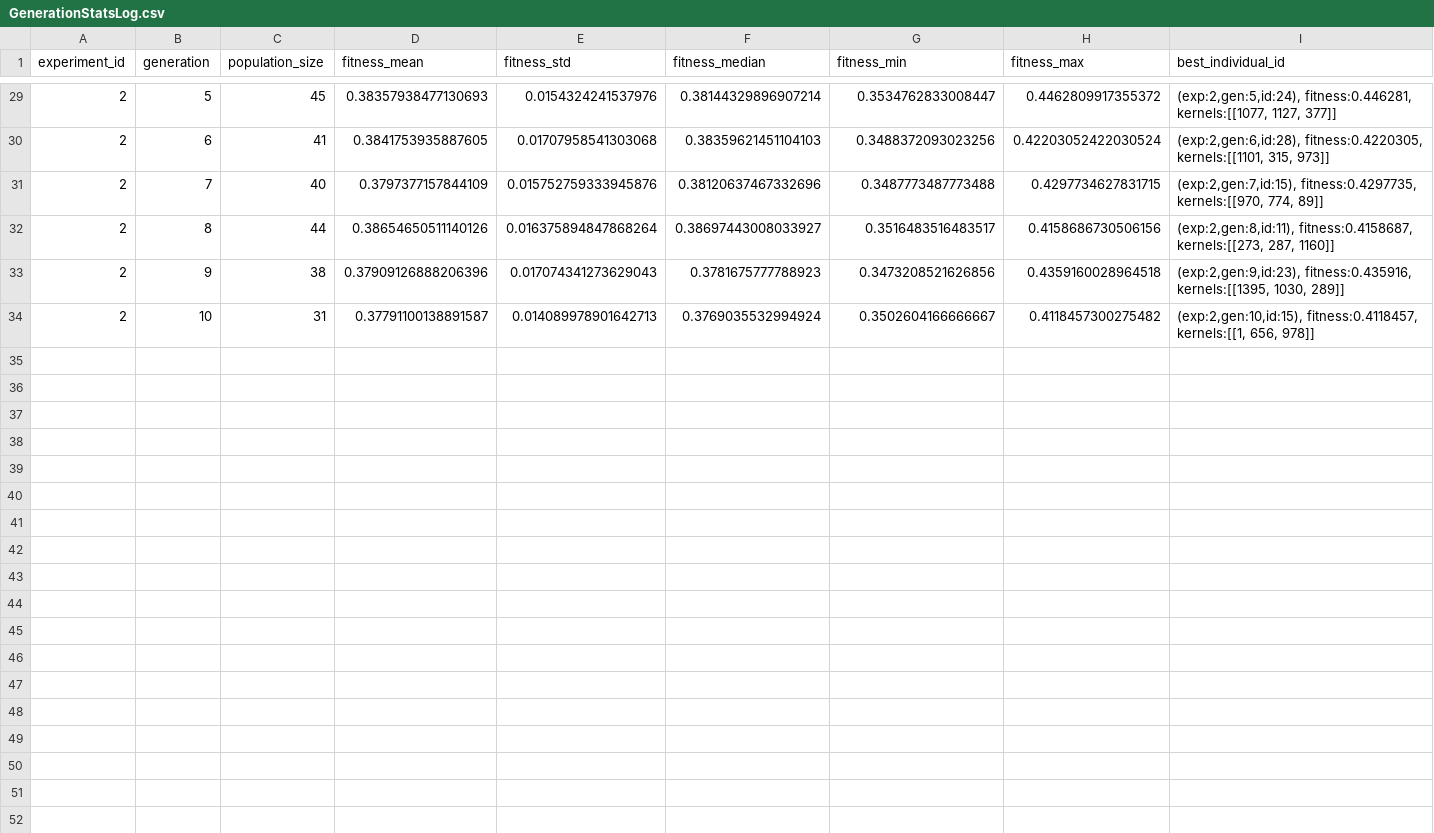
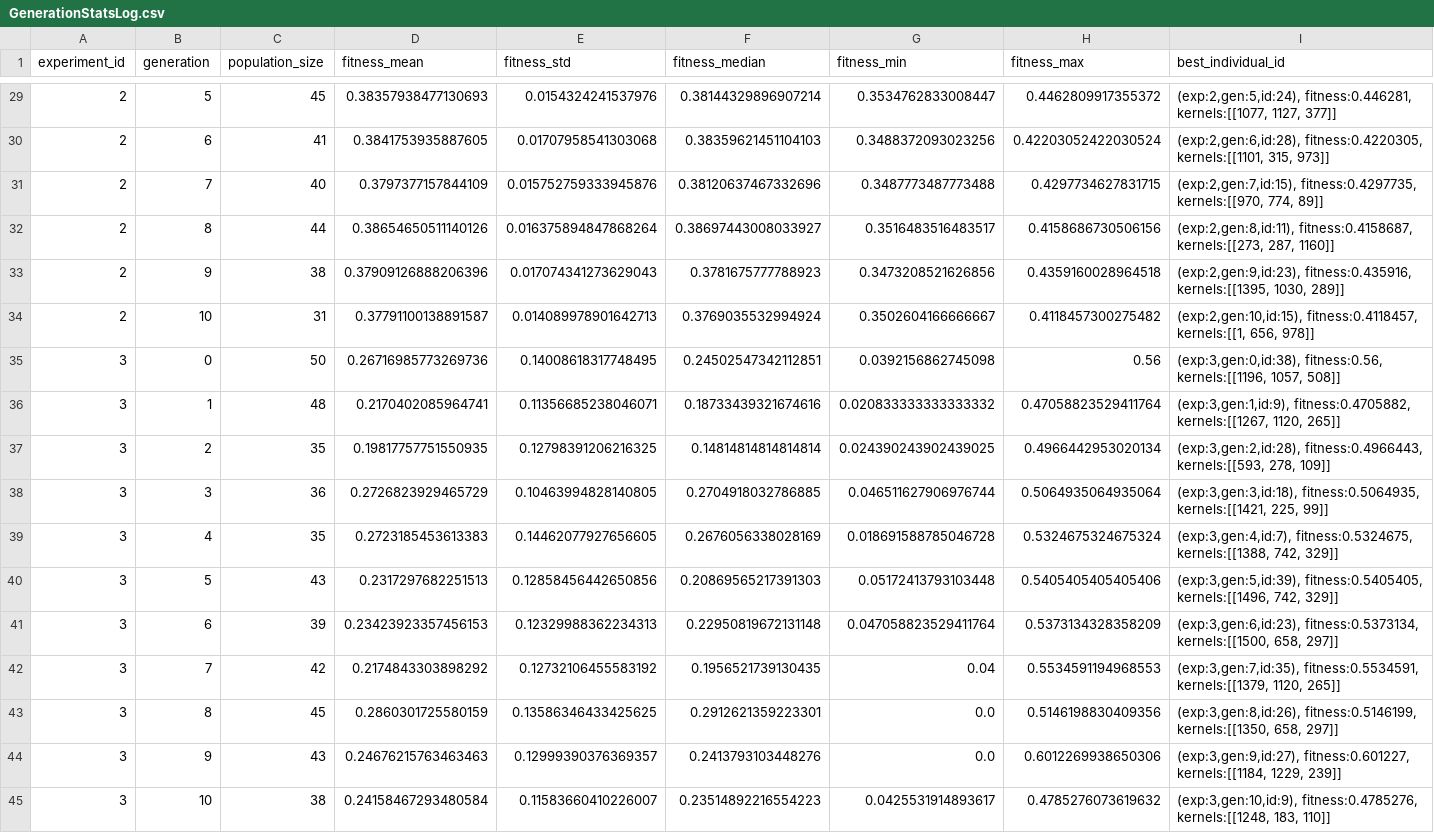
Before and after one commit to emilhar/signal_fusion_nas, a CSV file: SLEAP/Logs/TLogs/GenerationStatsLog.csv, drawn as a sheet; only a part is shown, gaps mark what is left out; rows hold the shown columns only; the diff names each change by its address in the sheet, - before the commit and + after, or states it on an @@ line.

Commit message:
more experiments

```diff
--- a/SLEAP/Logs/TLogs/GenerationStatsLog.csv
+++ b/SLEAP/Logs/TLogs/GenerationStatsLog.csv
+row 35: 3 | 0 | 50 | 0.26716985773269736 | 0.14008618317748495 | 0.24502547342112851 | 0.0392156862745098 | 0.56 | (exp:3,gen:0,id:38), fitness:0.56, kernels:[[1196, 1057, 508]]
+row 36: 3 | 1 | 48 | 0.2170402085964741 | 0.11356685238046071 | 0.18733439321674616 | 0.020833333333333332 | 0.47058823529411764 | (exp:3,gen:1,id:9), fitness:0.4705882, kernels:[[1267, 1120, 265]]
+row 37: 3 | 2 | 35 | 0.19817757751550935 | 0.12798391206216325 | 0.14814814814814814 | 0.024390243902439025 | 0.4966442953020134 | (exp:3,gen:2,id:28), fitness:0.4966443, kernels:[[593, 278, 109]]
+row 38: 3 | 3 | 36 | 0.2726823929465729 | 0.10463994828140805 | 0.2704918032786885 | 0.046511627906976744 | 0.5064935064935064 | (exp:3,gen:3,id:18), fitness:0.5064935, kernels:[[1421, 225, 99]]
+row 39: 3 | 4 | 35 | 0.2723185453613383 | 0.14462077927656605 | 0.2676056338028169 | 0.018691588785046728 | 0.5324675324675324 | (exp:3,gen:4,id:7), fitness:0.5324675, kernels:[[1388, 742, 329]]
+row 40: 3 | 5 | 43 | 0.2317297682251513 | 0.12858456442650856 | 0.20869565217391303 | 0.05172413793103448 | 0.5405405405405406 | (exp:3,gen:5,id:39), fitness:0.5405405, kernels:[[1496, 742, 329]]
+row 41: 3 | 6 | 39 | 0.23423923357456153 | 0.12329988362234313 | 0.22950819672131148 | 0.047058823529411764 | 0.5373134328358209 | (exp:3,gen:6,id:23), fitness:0.5373134, kernels:[[1500, 658, 297]]
+row 42: 3 | 7 | 42 | 0.2174843303898292 | 0.12732106455583192 | 0.1956521739130435 | 0.04 | 0.5534591194968553 | (exp:3,gen:7,id:35), fitness:0.5534591, kernels:[[1379, 1120, 265]]
+row 43: 3 | 8 | 45 | 0.2860301725580159 | 0.13586346433425625 | 0.2912621359223301 | 0.0 | 0.5146198830409356 | (exp:3,gen:8,id:26), fitness:0.5146199, kernels:[[1350, 658, 297]]
+row 44: 3 | 9 | 43 | 0.24676215763463463 | 0.12999390376369357 | 0.2413793103448276 | 0.0 | 0.6012269938650306 | (exp:3,gen:9,id:27), fitness:0.601227, kernels:[[1184, 1229, 239]]
+row 45: 3 | 10 | 38 | 0.24158467293480584 | 0.11583660410226007 | 0.23514892216554223 | 0.0425531914893617 | 0.4785276073619632 | (exp:3,gen:10,id:9), fitness:0.4785276, kernels:[[1248, 183, 110]]
```
Also changed, not shown: 1 other file.
